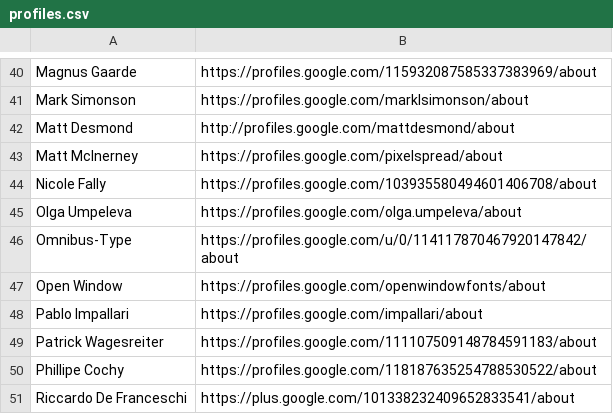
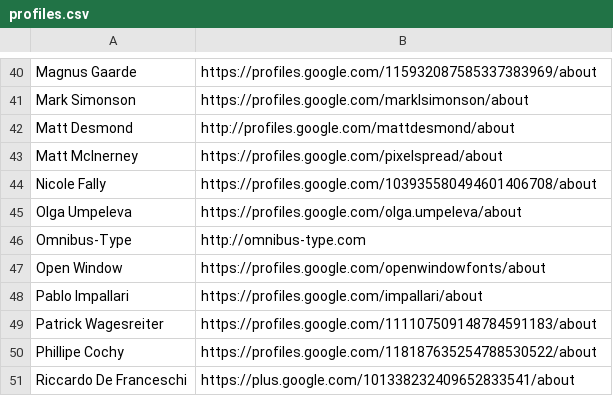
Before and after one commit to googlefonts/googlefontsdirectory-old, a CSV file: designers/profiles.csv, drawn as a sheet; only a part is shown, gaps mark what is left out.

Commit message:
Updating Omnibus Type profile URL

```diff
--- a/designers/profiles.csv
+++ b/designers/profiles.csv
@@ -45,3 +45,3 @@ Nicole Fally,https://profiles.google.com/103935580494601406708/about
 Olga Umpeleva,https://profiles.google.com/olga.umpeleva/about
-Omnibus-Type,https://profiles.google.com/u/0/114117870467920147842/about
+Omnibus-Type,http://omnibus-type.com
 Open Window,https://profiles.google.com/openwindowfonts/about
```
